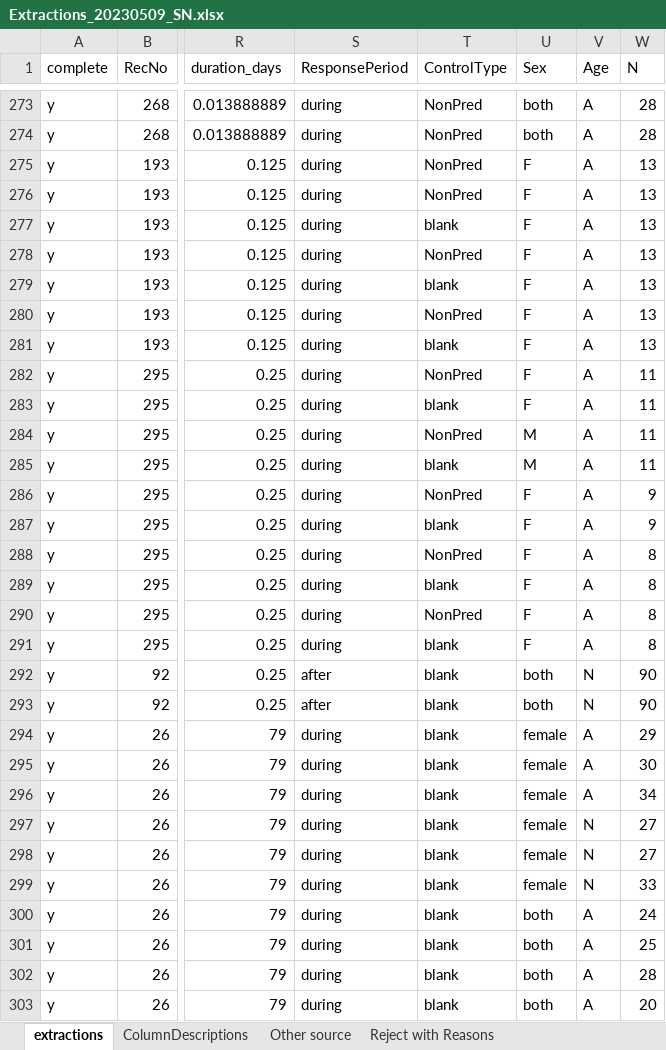
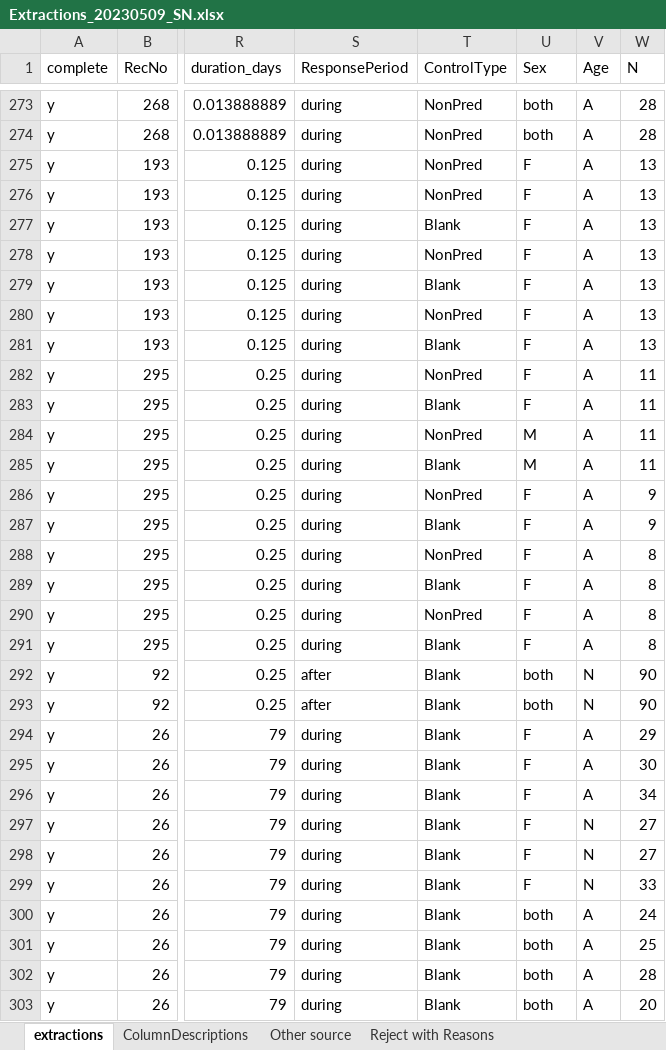
Before and after one commit to itchyshin/multimodality, an Excel workbook: data/Extractions_20230509_SN.xlsx, sheet extractions, drawn as a sheet; only a part is shown, gaps mark what is left out; values as stored, in another font and other column widths than the file's, no cell formats; the diff covers the shown part only; the diff names each change by its address in the sheet, - before the commit and + after, or states it on an @@ line.

```diff
--- a/data/Extractions_20230509_SN.xlsx (sheet extractions)
+++ b/data/Extractions_20230509_SN.xlsx (sheet extractions)
-T277 (ControlType): blank
+T277 (ControlType): Blank
-T279 (ControlType): blank
+T279 (ControlType): Blank
-T281 (ControlType): blank
+T281 (ControlType): Blank
-T283 (ControlType): blank
+T283 (ControlType): Blank
-T285 (ControlType): blank
+T285 (ControlType): Blank
-T287 (ControlType): blank
+T287 (ControlType): Blank
-T289 (ControlType): blank
+T289 (ControlType): Blank
-T291:T303 (ControlType): blank
+T291:T303 (ControlType): Blank
-U294:U299 (Sex): female
+U294:U299 (Sex): F
```
Also changed, not shown: 121 edited cells elsewhere in this sheet, cell formats, 4 other files.
